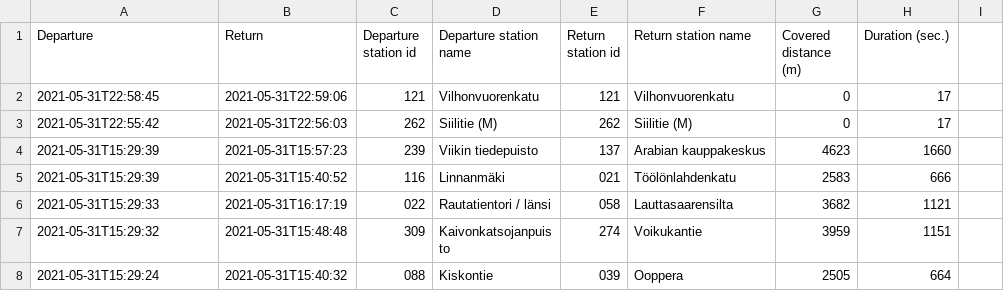
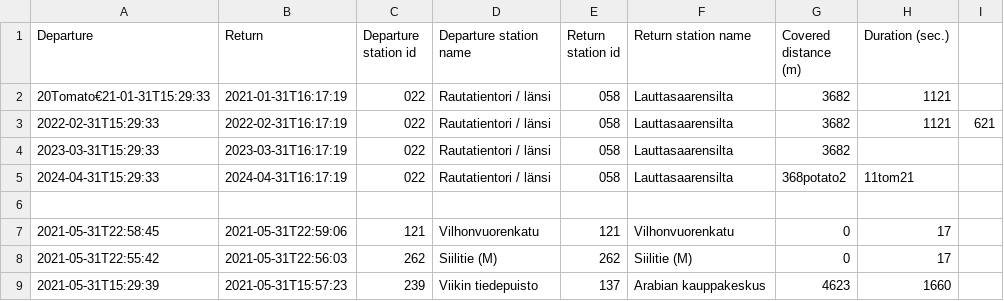
Before and after one commit to RoopeMaatta/BikeApp, a CSV file: data/testTrips2.csv, drawn as a sheet; only a part is shown; the shorter side is filled out with more unchanged rows.

Commit message:
Improve error handling & logging in trips importer

```diff
--- a/data/testTrips2.csv
+++ b/data/testTrips2.csv
@@ -1,2 +1,7 @@
 Departure,Return,Departure station id,Departure station name,Return station id,Return station name,Covered distance (m),Duration (sec.)
+20Tomato€21-01-31T15:29:33,2021-01-31T16:17:19,022,Rautatientori / länsi,058,Lauttasaarensilta,3682,1121
+2022-02-31T15:29:33,2022-02-31T16:17:19,022,Rautatientori / länsi,058,Lauttasaarensilta,3682,1121,621
+2023-03-31T15:29:33,2023-03-31T16:17:19,022,Rautatientori / länsi,058,Lauttasaarensilta,3682
+2024-04-31T15:29:33,2024-04-31T16:17:19,022,Rautatientori / länsi,058,Lauttasaarensilta,368potato2,11tom21
+
 2021-05-31T22:58:45,2021-05-31T22:59:06,121,Vilhonvuorenkatu,121,Vilhonvuorenkatu,0,17
```
Also changed, not shown: 4 other files.
